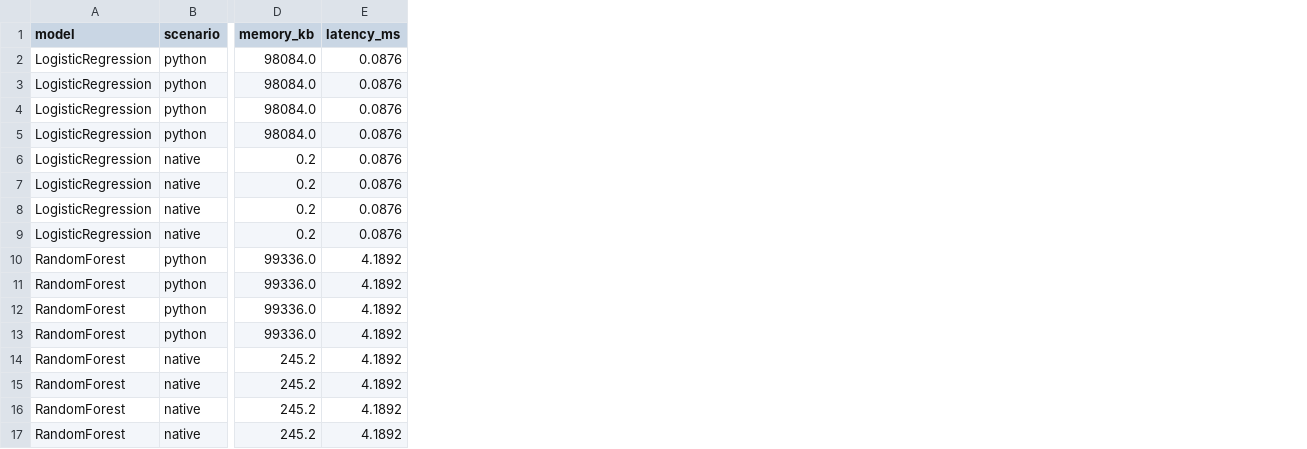
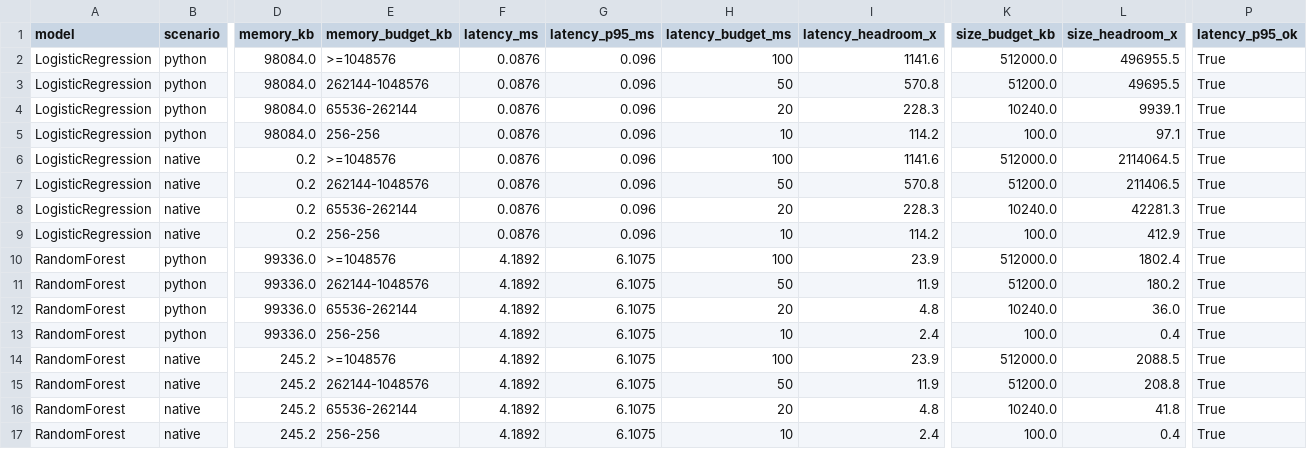
Before and after one commit to VLD-alt/ml-systems-labs-Vladyslav-Honcharenko, a CSV file: lab01/results/deployment_fit.csv, drawn as a sheet; only a part is shown, gaps mark what is left out; the diff names each change by its address in the sheet, - before the commit and + after, or states it on an @@ line.

Commit message:
Lab 1: verify venv isolation, fix training memory, expand deployment analysis
- print_versions.py checks that it runs inside the virtual environment
- measure peak training memory in a fresh process per run (5 runs, median)
  instead of a reused process with torch loaded
- budget check reports measured vs budget with headroom and p95 latency
- report maps each learning outcome to its evidence and adds where each
  model can run and where it is best to run

```diff
--- a/lab01/results/deployment_fit.csv
+++ b/lab01/results/deployment_fit.csv
+column E (memory_budget_kb), rows 2-17: >=1048576 | 262144-1048576 | 65536-262144 | 256-256 | >=1048576 | 262144-1048576 | 65536-262144 | 256-256 | >=1048576 | 262144-1048576 | 65536-262144 | 256-256 | >=1048576 | 262144-1048576 | 65536-262144 | 256-256
+column G (latency_p95_ms), rows 2-17: 0.096 | 0.096 | 0.096 | 0.096 | 0.096 | 0.096 | 0.096 | 0.096 | 6.1075 | 6.1075 | 6.1075 | 6.1075 | 6.1075 | 6.1075 | 6.1075 | 6.1075
+column H (latency_budget_ms), rows 2-17: 100 | 50 | 20 | 10 | 100 | 50 | 20 | 10 | 100 | 50 | 20 | 10 | 100 | 50 | 20 | 10
+column I (latency_headroom_x), rows 2-17: 1141.6 | 570.8 | 228.3 | 114.2 | 1141.6 | 570.8 | 228.3 | 114.2 | 23.9 | 11.9 | 4.8 | 2.4 | 23.9 | 11.9 | 4.8 | 2.4
+column K (size_budget_kb), rows 2-17: 512000.0 | 51200.0 | 10240.0 | 100.0 | 512000.0 | 51200.0 | 10240.0 | 100.0 | 512000.0 | 51200.0 | 10240.0 | 100.0 | 512000.0 | 51200.0 | 10240.0 | 100.0
+column L (size_headroom_x), rows 2-17: 496955.5 | 49695.5 | 9939.1 | 97.1 | 2114064.5 | 211406.5 | 42281.3 | 412.9 | 1802.4 | 180.2 | 36.0 | 0.4 | 2088.5 | 208.8 | 41.8 | 0.4
+column P (latency_p95_ok), rows 2-17: all True
```
Also changed, not shown: 8 other files.
